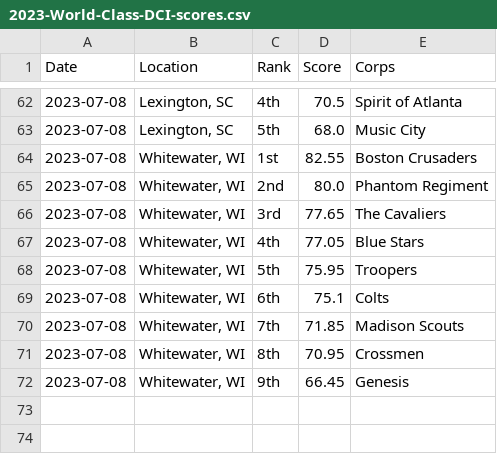
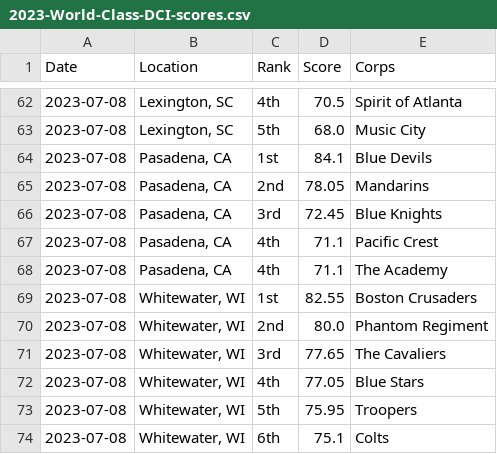
Before and after one commit to aggieed97/Drum-Corps-International, a CSV file: pages/2023-World-Class-DCI-scores.csv, drawn as a sheet; only a part is shown, gaps mark what is left out; the shorter side is filled out with more unchanged rows.

```diff
--- a/pages/2023-World-Class-DCI-scores.csv
+++ b/pages/2023-World-Class-DCI-scores.csv
@@ -63,2 +63,7 @@ Date,Location,Rank,Score,Corps
 2023-07-08,"Lexington, SC",5th,68.0,Music City
+2023-07-08,"Pasadena, CA",1st,84.1,Blue Devils
+2023-07-08,"Pasadena, CA",2nd,78.05,Mandarins
+2023-07-08,"Pasadena, CA",3rd,72.45,Blue Knights
+2023-07-08,"Pasadena, CA",4th,71.1,Pacific Crest
+2023-07-08,"Pasadena, CA",4th,71.1,The Academy
 2023-07-08,"Whitewater, WI",1st,82.55,Boston Crusaders
```
Also changed, not shown: pages/2023-DCI-Caption-Score-Recaps.csv.
